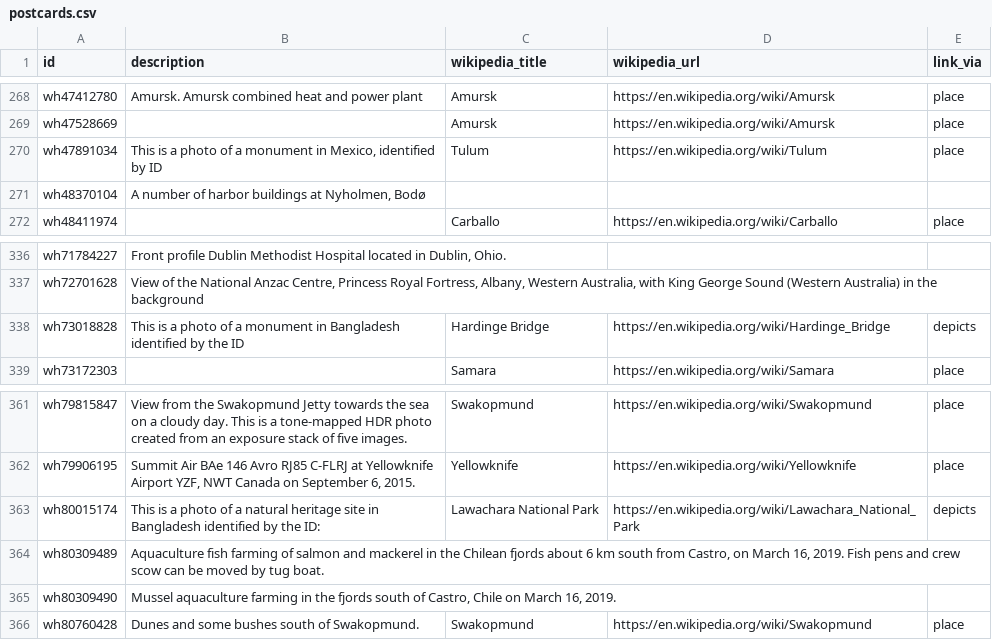
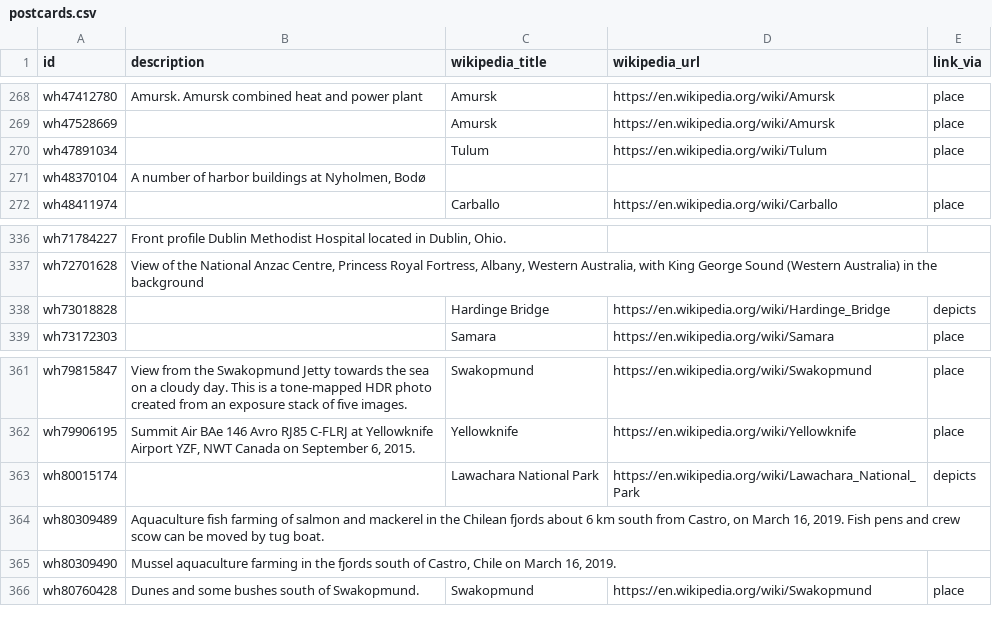
Before and after one commit to sugianand/whereabout, a CSV file: data/postcards/postcards.csv, drawn as a sheet; only a part is shown, gaps mark what is left out; the diff covers the shown part only.

```diff
--- a/data/postcards/postcards.csv
+++ b/data/postcards/postcards.csv
@@ -269,3 +269,3 @@ wh47412780,Amursk. Amursk combined heat and power plant,Amursk,https://en.wikipe
 wh47528669,,Amursk,https://en.wikipedia.org/wiki/Amursk,place
-wh47891034,"This is a photo of a monument in Mexico, identified by ID",Tulum,https://en.wikipedia.org/wiki/Tulum,place
+wh47891034,,Tulum,https://en.wikipedia.org/wiki/Tulum,place
 wh48370104,"A number of harbor buildings at Nyholmen, Bodø",,,
@@ -337,3 +337,3 @@ wh71784227,"Front profile Dublin Methodist Hospital located in Dublin, Ohio.",,,
 wh72701628,"View of the National Anzac Centre, Princess Royal Fortress, Albany, Western Australia, with King George Sound (Western Australia) in the background",,,
-wh73018828,This is a photo of a monument in Bangladesh identified by the ID,Hardinge Bridge,https://en.wikipedia.org/wiki/Hardinge_Bridge,depicts
+wh73018828,,Hardinge Bridge,https://en.wikipedia.org/wiki/Hardinge_Bridge,depicts
 wh73172303,,Samara,https://en.wikipedia.org/wiki/Samara,place
@@ -362,3 +362,3 @@ wh79815847,View from the Swakopmund Jetty towards the sea on a cloudy day. This
 wh79906195,"Summit Air BAe 146 Avro RJ85 C-FLRJ at Yellowknife Airport YZF, NWT Canada on September 6, 2015.",Yellowknife,https://en.wikipedia.org/wiki/Yellowknife,place
-wh80015174,This is a photo of a natural heritage site in Bangladesh identified by the ID:,Lawachara National Park,https://en.wikipedia.org/wiki/Lawachara_National_Park,depicts
+wh80015174,,Lawachara National Park,https://en.wikipedia.org/wiki/Lawachara_National_Park,depicts
 wh80309489,"Aquaculture fish farming of salmon and mackerel in the Chilean fjords about 6 km south from Castro, on March 16, 2019. Fish pens and crew scow can be moved by tug boat.",,,
```
Also changed, not shown: 11 edited cells elsewhere in this file.
